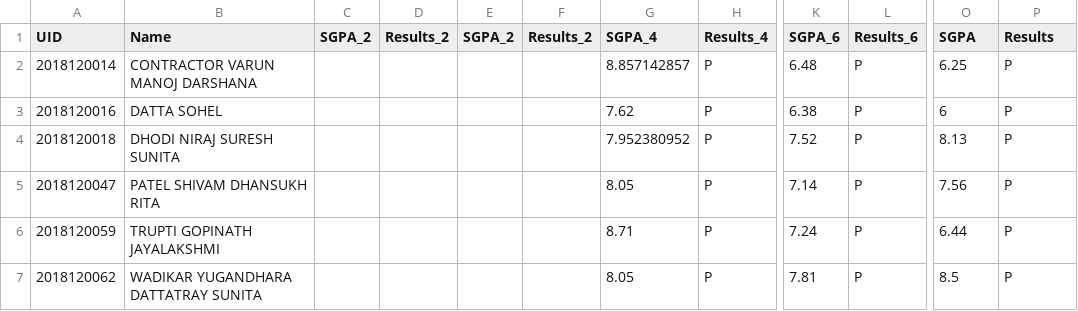
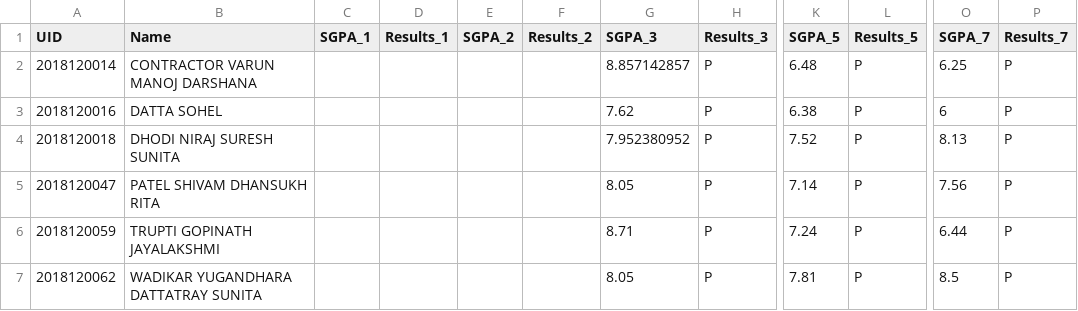
Before and after one commit to deepali-2303/GradeReportAutomation, a CSV file: merged_df.csv, drawn as a sheet; only a part is shown, gaps mark what is left out; the diff names each change by its address in the sheet, - before the commit and + after, or states it on an @@ line.

Commit message:
Result csvs added

```diff
--- a/merged_df.csv
+++ b/merged_df.csv
-C1: SGPA_2
+C1: SGPA_1
-D1: Results_2
+D1: Results_1
-G1: SGPA_4
+G1: SGPA_3
-H1: Results_4
+H1: Results_3
-K1: SGPA_6
+K1: SGPA_5
-L1: Results_6
+L1: Results_5
-O1: SGPA
+O1: SGPA_7
-P1: Results
+P1: Results_7
```
Also changed, not shown: 2 other files.
